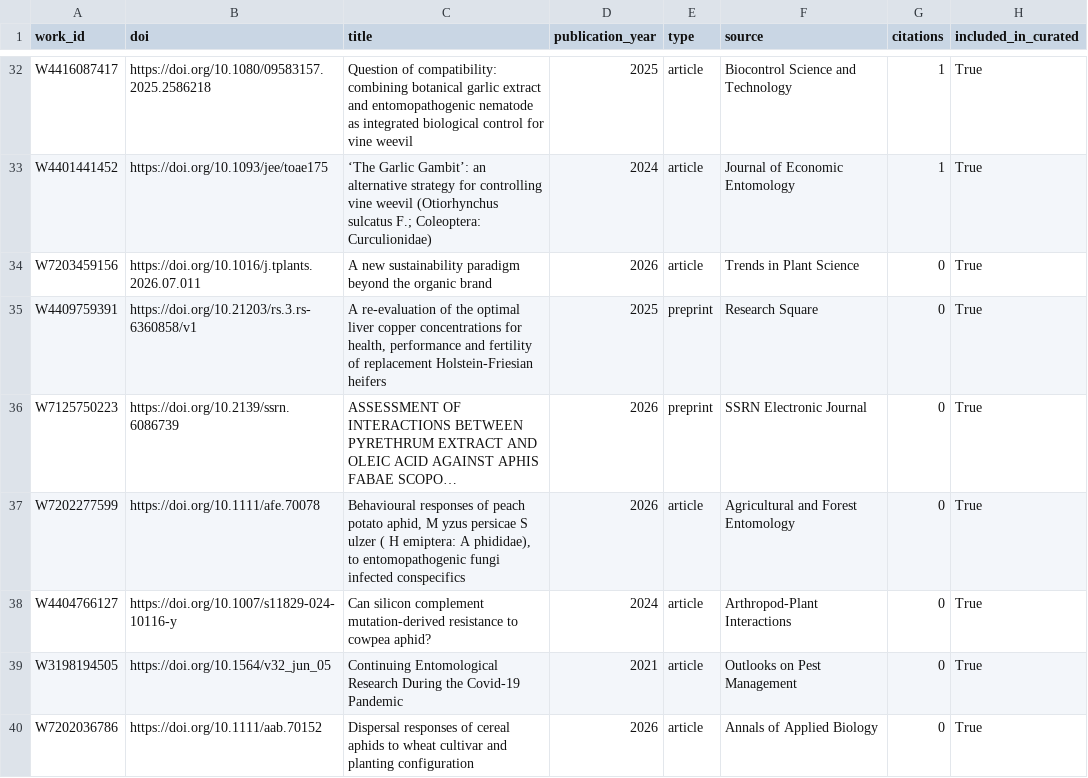
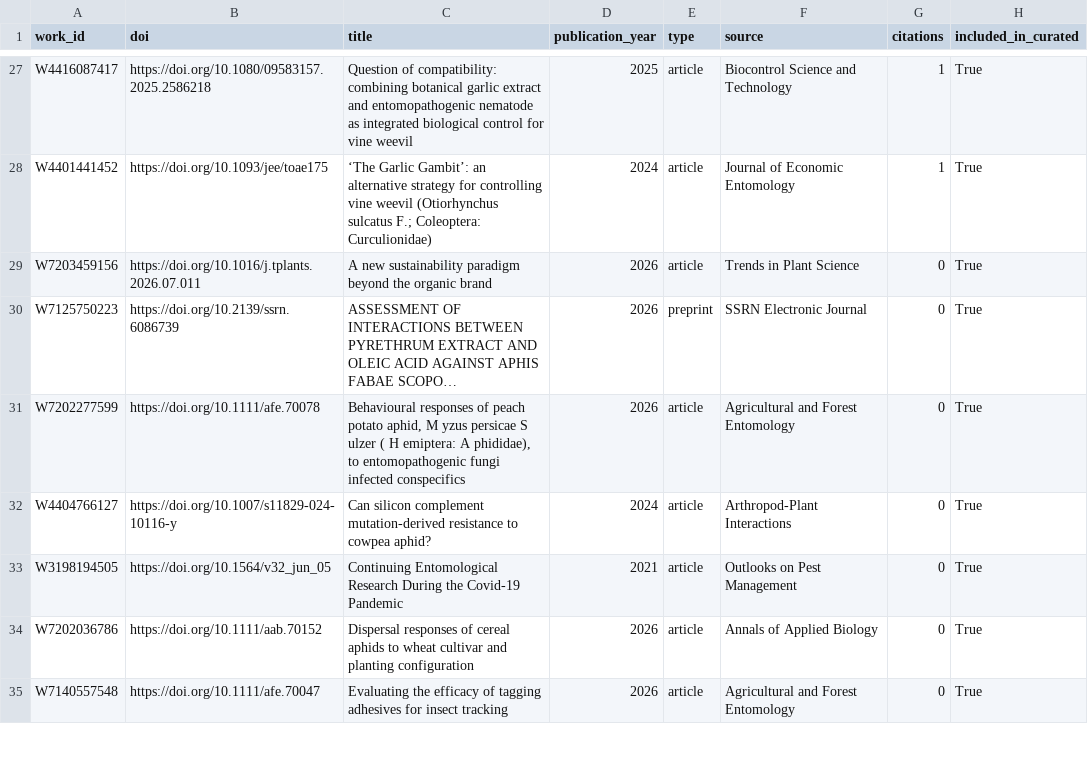
Before and after one commit to Dr-Joe-Roberts/openalex-monitor, a CSV file: data/papers.csv, drawn as a sheet; only a part is shown, gaps mark what is left out; the shorter side is filled out with more unchanged rows; long unchanged cells end in …; the diff covers the shown part only; the diff names each change by its address in the sheet, - before the commit and + after, or states it on an @@ line.

```diff
--- a/data/papers.csv
+++ b/data/papers.csv
-row 35: W4409759391 | https://doi.org/10.21203/rs.3.rs-6360858/v1 | A re-evaluation of the optimal liver copper concentrations for health, performance and fertility of replacement Holstein-Friesian heifers | 2025 | preprint | Research Square | 0 | True
```
Also changed, not shown: 7 removed rows elsewhere in this file, data/metric_changes.csv, data/metrics.csv, 8 other files.
